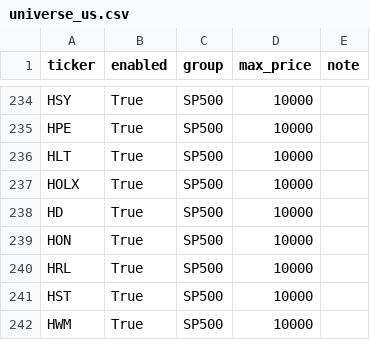
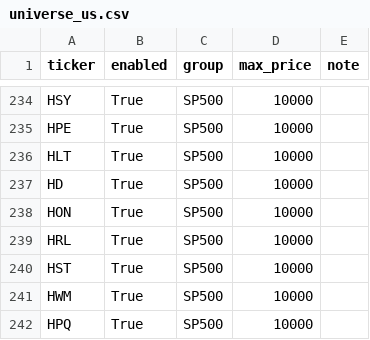
Before and after one commit to Hyodokamo/trend-catalyst-screener, a CSV file: data/universe_us.csv, drawn as a sheet; only a part is shown, gaps mark what is left out; the shorter side is filled out with more unchanged rows; the diff names each change by its address in the sheet, - before the commit and + after, or states it on an @@ line.

```diff
--- a/data/universe_us.csv
+++ b/data/universe_us.csv
-row 237: HOLX | True | SP500 | 10000
```
Also changed, not shown: data/outputs/screen_latest.csv, docs/screen_latest.csv, 3 other files.
